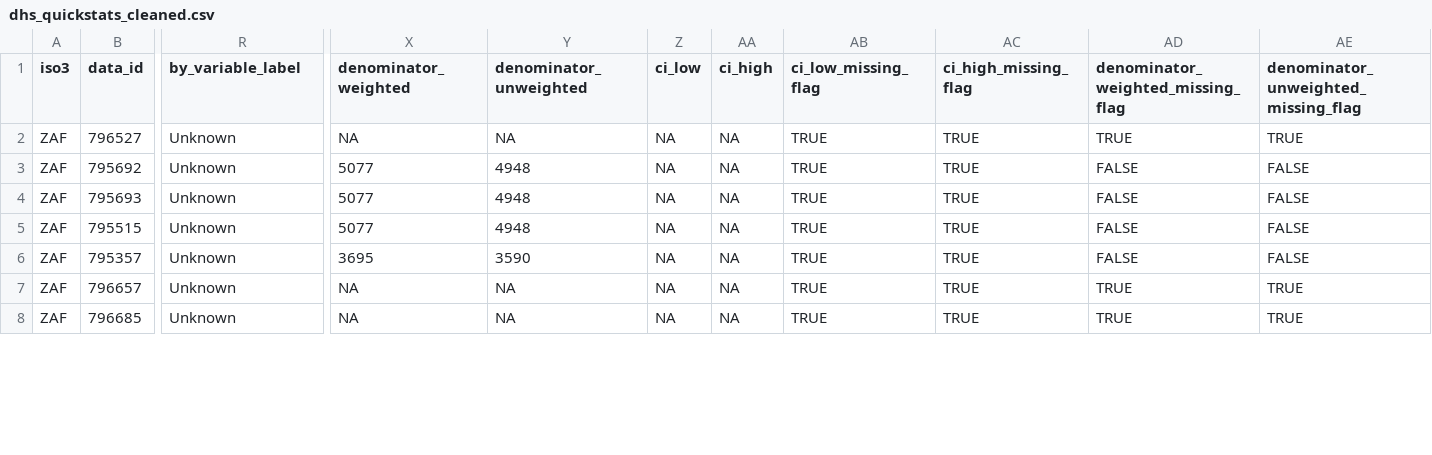
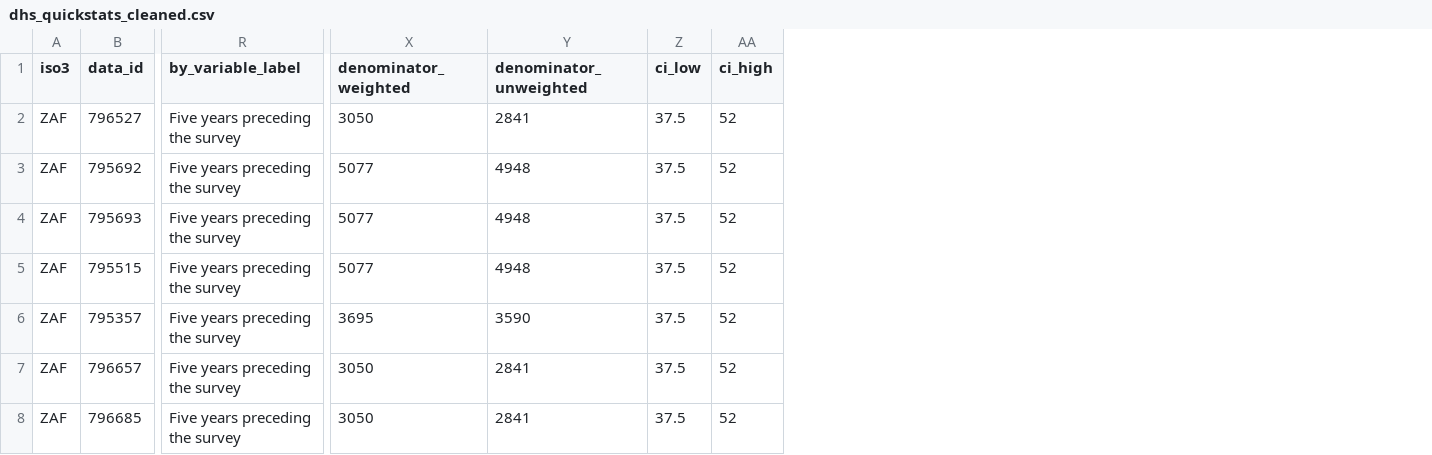
Before and after one commit to spoja-10/BIN381_PROJECT, a CSV file: data/processed/dhs_quickstats_cleaned.csv, drawn as a sheet; only a part is shown, gaps mark what is left out; the diff covers the shown part only; the diff names each change by its address in the sheet, - before the commit and + after, or states it on an @@ line.

```diff
--- a/data/processed/dhs_quickstats_cleaned.csv
+++ b/data/processed/dhs_quickstats_cleaned.csv
-column AB (ci_low_missing_flag), rows 2-8: all TRUE
-column AC (ci_high_missing_flag), rows 2-8: all TRUE
-column AD, rows 1-8: denominator_weighted_missing_flag | TRUE | FALSE | FALSE | FALSE | FALSE | TRUE | TRUE
-column AE, rows 1-8: denominator_unweighted_missing_flag | TRUE | FALSE | FALSE | FALSE | FALSE | TRUE | TRUE
-R2:R8 (by_variable_label): Unknown
+R2:R8 (by_variable_label): Five years preceding the survey
-X2 (denominator_weighted): NA
+X2 (denominator_weighted): 3050
-Y2 (denominator_unweighted): NA
+Y2 (denominator_unweighted): 2841
-Z2:Z8 (ci_low): NA
+Z2:Z8 (ci_low): 37.5
-AA2:AA8 (ci_high): NA
+AA2:AA8 (ci_high): 52
-X7:X8 (denominator_weighted): NA
+X7:X8 (denominator_weighted): 3050
-Y7:Y8 (denominator_unweighted): NA
+Y7:Y8 (denominator_unweighted): 2841
```
Also changed, not shown: 118 edited cells elsewhere in this file, data/processed/anthropometry_cleaned.csv, data/processed/child-mortality-rates_cleaned.csv, 15 other files.
